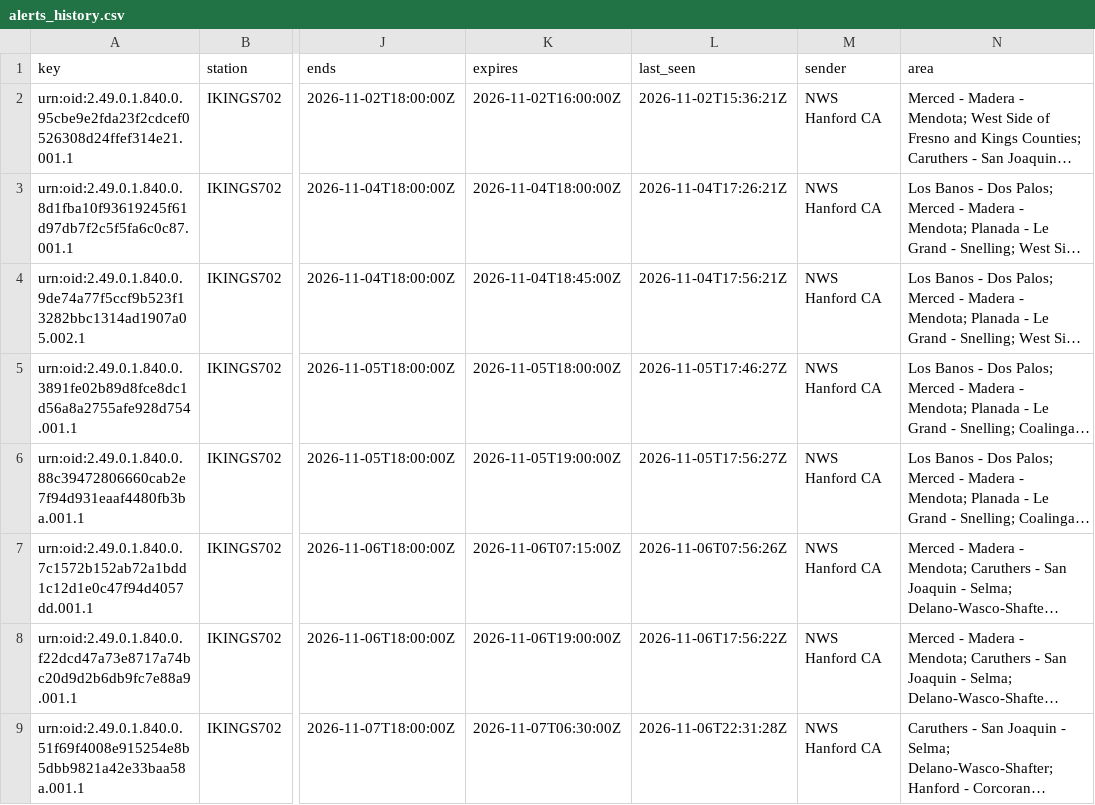
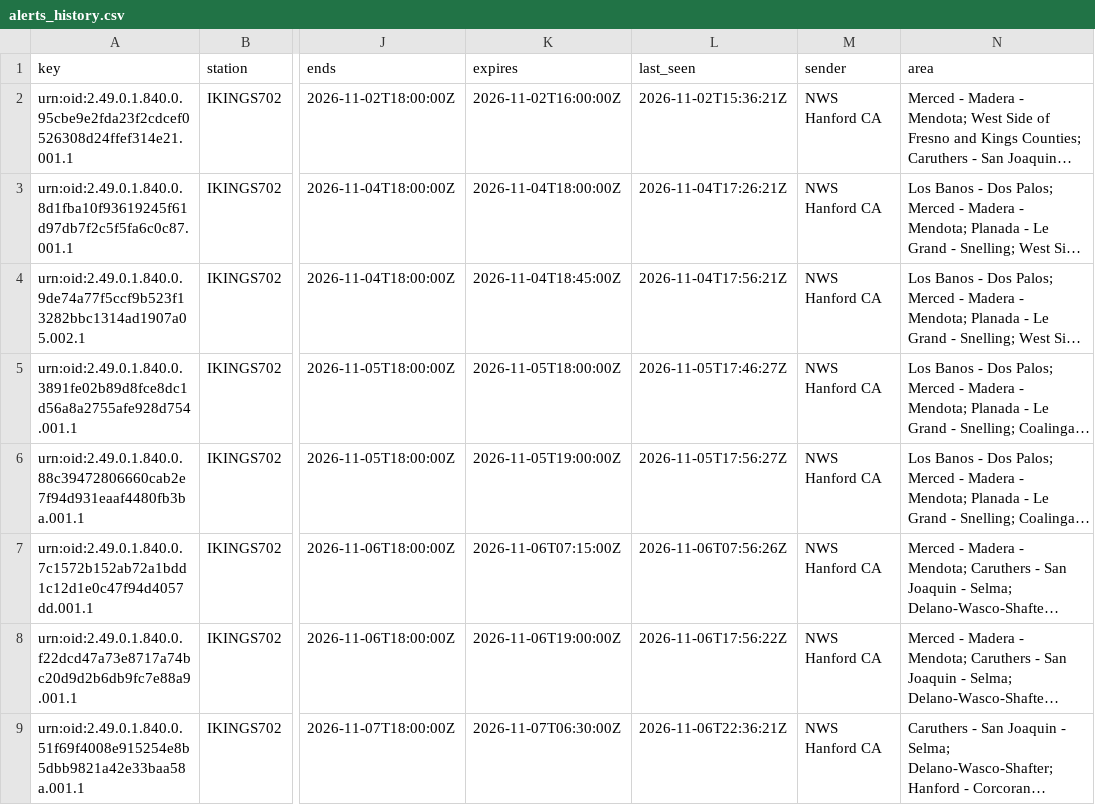
Before and after one commit to derrikidennis/scattered-showers, a CSV file: assets/alerts/alerts_history.csv, drawn as a sheet; only a part is shown, gaps mark what is left out; long unchanged cells end in …; the diff names each change by its address in the sheet, - before the commit and + after, or states it on an @@ line.

```diff
--- a/assets/alerts/alerts_history.csv
+++ b/assets/alerts/alerts_history.csv
-L9 (last_seen): 2026-11-06T22:31:28Z
+L9 (last_seen): 2026-11-06T22:36:21Z
```
Also changed, not shown: 3 other files.
